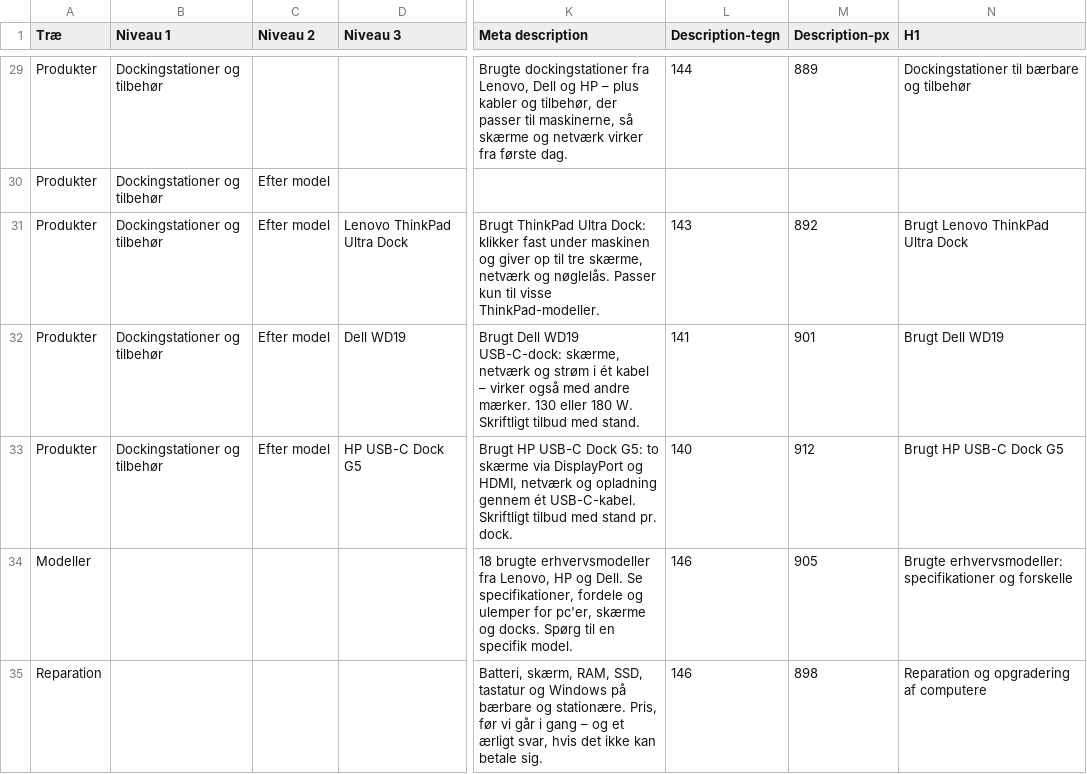
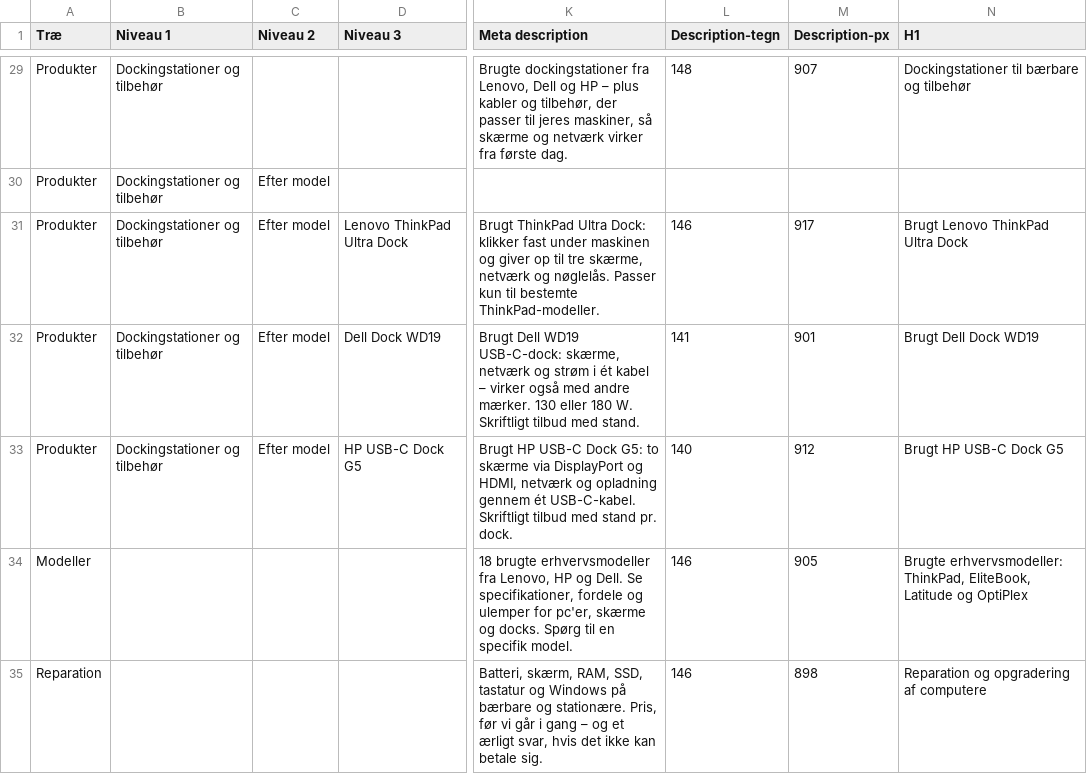
Before and after one commit to alirezadk2016/kestro, a CSV file: docs/seo-pillar-cluster.csv, drawn as a sheet; only a part is shown, gaps mark what is left out; the diff covers the shown part only; the diff names each change by its address in the sheet, - before the commit and + after, or states it on an @@ line.

```diff
--- a/docs/seo-pillar-cluster.csv
+++ b/docs/seo-pillar-cluster.csv
-K29 (Meta description): …passer til maskinerne, så skærme…
+K29 (Meta description): …passer til jeres maskiner, så skærme…
-L29 (Description-tegn): 144
+L29 (Description-tegn): 148
-M29 (Description-px): 889
+M29 (Description-px): 907
-K31 (Meta description): …kun til visse ThinkPad-modeller.
+K31 (Meta description): …kun til bestemte ThinkPad-modeller.
-L31 (Description-tegn): 143
+L31 (Description-tegn): 146
-M31 (Description-px): 892
+M31 (Description-px): 917
-D32 (Niveau 3): Dell WD19
+D32 (Niveau 3): Dell Dock WD19
-N32 (H1): Brugt Dell WD19
+N32 (H1): Brugt Dell Dock WD19
-N34 (H1): Brugte erhvervsmodeller: specifikationer og forskelle
+N34 (H1): Brugte erhvervsmodeller: ThinkPad, EliteBook, Latitude og OptiPlex
```
Also changed, not shown: 84 edited cells elsewhere in this file, docs/seo-internal-links.csv, 1 other file.
